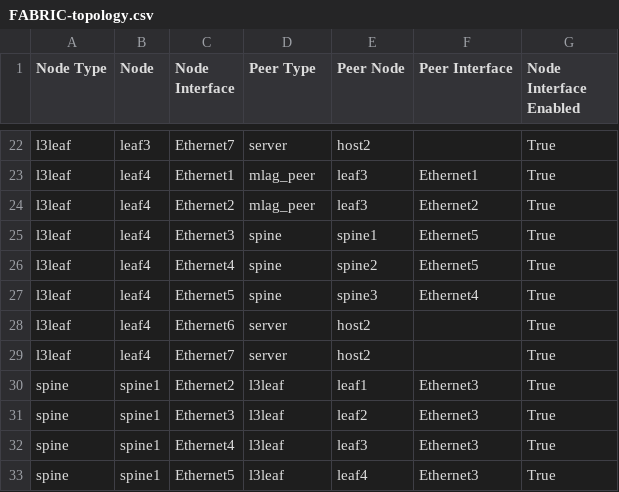
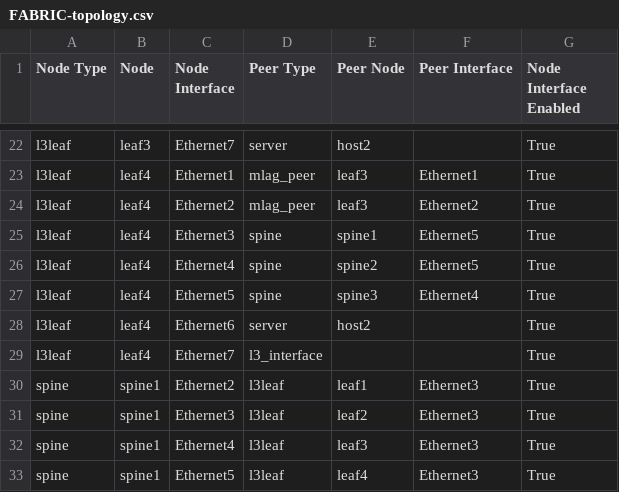
Before and after one commit to tonybourkesdnpros/L3_Dev_2023_Class, a CSV file: AVD_L3LS/documentation/fabric/FABRIC-topology.csv, drawn as a sheet; only a part is shown, gaps mark what is left out.

```diff
--- a/AVD_L3LS/documentation/fabric/FABRIC-topology.csv
+++ b/AVD_L3LS/documentation/fabric/FABRIC-topology.csv
@@ -28,3 +28,3 @@ l3leaf,leaf4,Ethernet5,spine,spine3,Ethernet4,True
 l3leaf,leaf4,Ethernet6,server,host2,,True
-l3leaf,leaf4,Ethernet7,server,host2,,True
+l3leaf,leaf4,Ethernet7,l3_interface,,,True
 spine,spine1,Ethernet2,l3leaf,leaf1,Ethernet3,True
```
Also changed, not shown: 30 other files.
